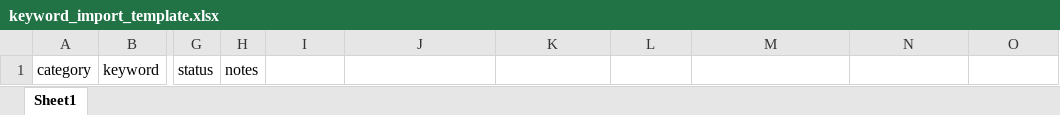
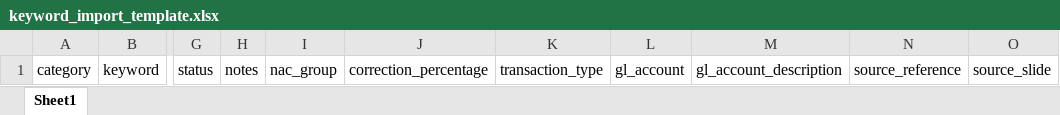
Before and after one commit to keuanganuptgrsk/rab_nac_reviewer_streamlit, an Excel workbook: data/keyword_import_template.xlsx, sheet Sheet1, drawn as a sheet; only a part is shown, gaps mark what is left out; values as stored, in another font and other column widths than the file's, no borders; the diff names each change by its address in the sheet, - before the commit and + after, or states it on an @@ line.

```diff
--- a/data/keyword_import_template.xlsx (sheet Sheet1)
+++ b/data/keyword_import_template.xlsx (sheet Sheet1)
-I1: (empty)
+I1: nac_group
-J1: (empty)
+J1: correction_percentage
-K1: (empty)
+K1: transaction_type
-L1: (empty)
+L1: gl_account
-M1: (empty)
+M1: gl_account_description
-N1: (empty)
+N1: source_reference
-O1: (empty)
+O1: source_slide
```
Also changed, not shown: data/seed_keywords.xlsx, 11 other files.
